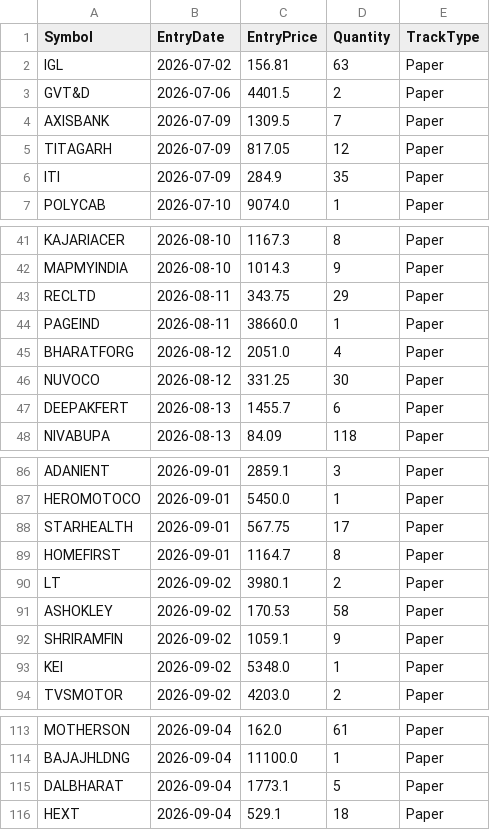
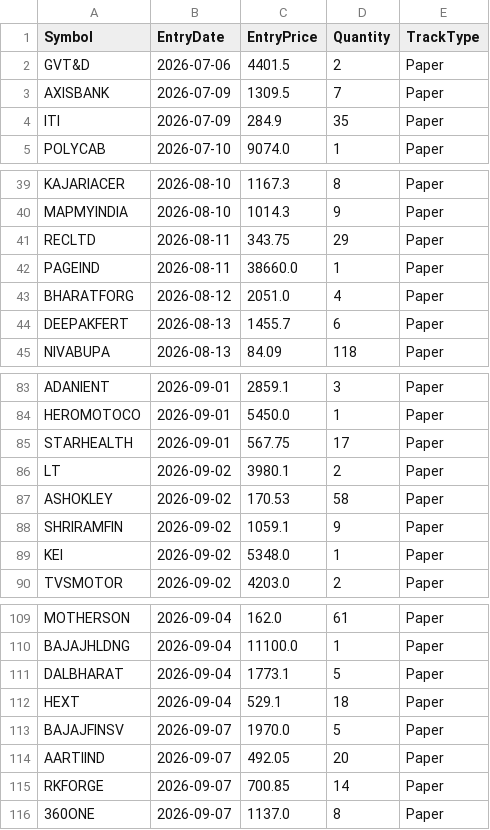
Before and after one commit to finnyrajmann/nse-bb-system, a CSV file: data/positions_bb.csv, drawn as a sheet; only a part is shown, gaps mark what is left out.

Commit message:
Auto-update — 2026-09-07

```diff
--- a/data/positions_bb.csv
+++ b/data/positions_bb.csv
@@ -1,6 +1,4 @@
 Symbol,EntryDate,EntryPrice,Quantity,TrackType
-IGL,2026-07-02,156.81,63,Paper
 GVT&D,2026-07-06,4401.5,2,Paper
 AXISBANK,2026-07-09,1309.5,7,Paper
-TITAGARH,2026-07-09,817.05,12,Paper
 ITI,2026-07-09,284.9,35,Paper
@@ -45,3 +43,2 @@ PAGEIND,2026-08-11,38660.0,1,Paper
 BHARATFORG,2026-08-12,2051.0,4,Paper
-NUVOCO,2026-08-12,331.25,30,Paper
 DEEPAKFERT,2026-08-13,1455.7,6,Paper
@@ -88,3 +85,2 @@ HEROMOTOCO,2026-09-01,5450.0,1,Paper
 STARHEALTH,2026-09-01,567.75,17,Paper
-HOMEFIRST,2026-09-01,1164.7,8,Paper
 LT,2026-09-02,3980.1,2,Paper
@@ -116 +112,5 @@ DALBHARAT,2026-09-04,1773.1,5,Paper
 HEXT,2026-09-04,529.1,18,Paper
+BAJAJFINSV,2026-09-07,1970.0,5,Paper
+AARTIIND,2026-09-07,492.05,20,Paper
+RKFORGE,2026-09-07,700.85,14,Paper
+360ONE,2026-09-07,1137.0,8,Paper
```
